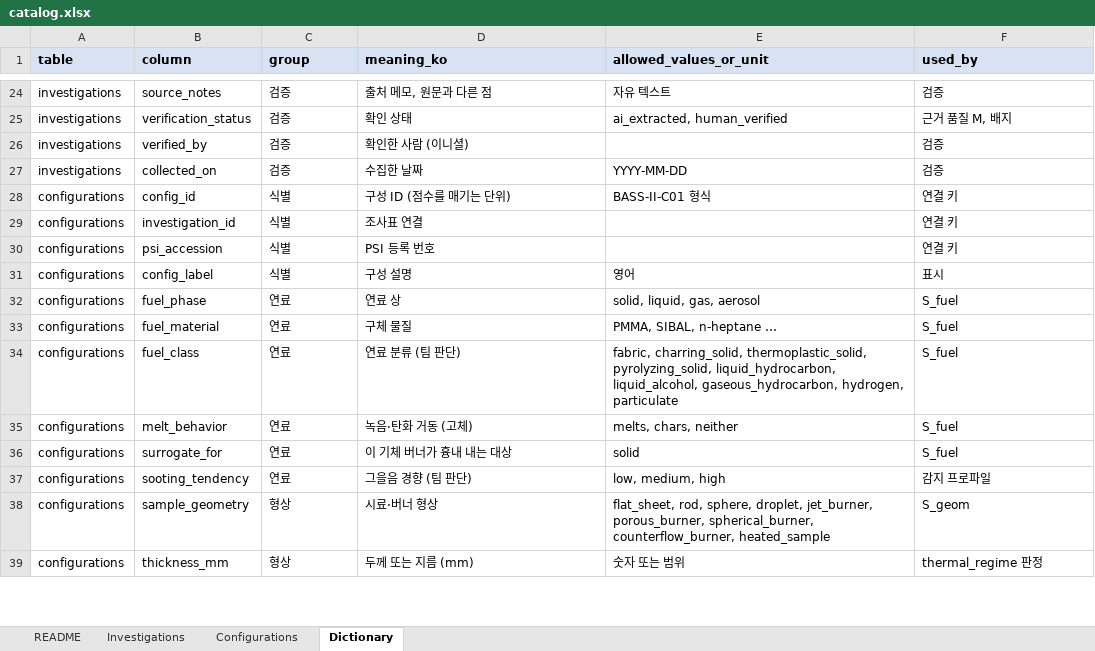
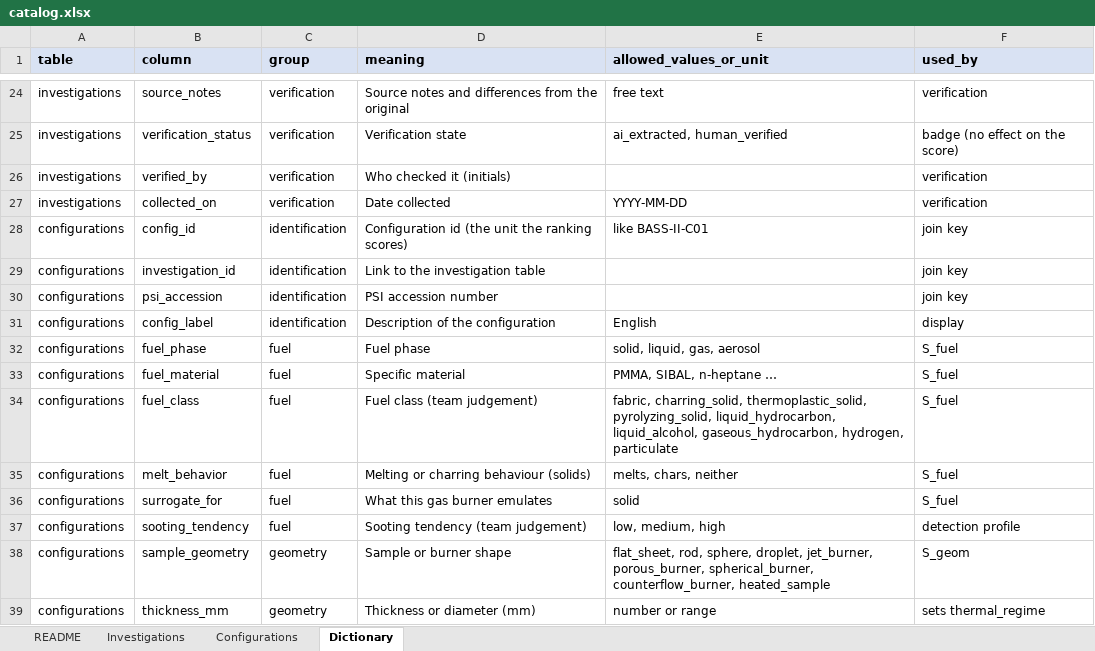
Before and after one commit to choidol0208/NASA_RAPID, an Excel workbook: data/catalog/catalog.xlsx, sheet Dictionary, drawn as a sheet; only a part is shown, gaps mark what is left out; values as stored, in another font and other column widths than the file's, no borders; the diff covers the shown part only; the diff names each change by its address in the sheet, - before the commit and + after, or states it on an @@ line.

```diff
--- a/data/catalog/catalog.xlsx (sheet Dictionary)
+++ b/data/catalog/catalog.xlsx (sheet Dictionary)
-D1: meaning_ko
+D1: meaning
-C24:C27 (group): 검증
+C24:C27 (group): verification
-D24 (meaning): 출처 메모, 원문과 다른 점
+D24 (meaning): Source notes and differences from the original
-E24 (allowed_values_or_unit): 자유 텍스트
+E24 (allowed_values_or_unit): free text
-F24 (used_by): 검증
+F24 (used_by): verification
-D25 (meaning): 확인 상태
+D25 (meaning): Verification state
-F25 (used_by): 근거 품질 M, 배지
+F25 (used_by): badge (no effect on the score)
-D26 (meaning): 확인한 사람 (이니셜)
+D26 (meaning): Who checked it (initials)
-F26:F27 (used_by): 검증
+F26:F27 (used_by): verification
-D27 (meaning): 수집한 날짜
+D27 (meaning): Date collected
-C28:C31 (group): 식별
+C28:C31 (group): identification
-D28 (meaning): 구성 ID (점수를 매기는 단위)
+D28 (meaning): Configuration id (the unit the ranking scores)
-E28 (allowed_values_or_unit): BASS-II-C01 형식
+E28 (allowed_values_or_unit): like BASS-II-C01
-F28:F30 (used_by): 연결 키
+F28:F30 (used_by): join key
-D29 (meaning): 조사표 연결
+D29 (meaning): Link to the investigation table
-D30 (meaning): PSI 등록 번호
+D30 (meaning): PSI accession number
-D31 (meaning): 구성 설명
+D31 (meaning): Description of the configuration
-E31 (allowed_values_or_unit): 영어
+E31 (allowed_values_or_unit): English
-F31 (used_by): 표시
+F31 (used_by): display
-C32:C37 (group): 연료
+C32:C37 (group): fuel
-D32 (meaning): 연료 상
+D32 (meaning): Fuel phase
-D33 (meaning): 구체 물질
+D33 (meaning): Specific material
-D34 (meaning): 연료 분류 (팀 판단)
+D34 (meaning): Fuel class (team judgement)
-D35 (meaning): 녹음·탄화 거동 (고체)
+D35 (meaning): Melting or charring behaviour (solids)
-D36 (meaning): 이 기체 버너가 흉내 내는 대상
+D36 (meaning): What this gas burner emulates
-D37 (meaning): 그을음 경향 (팀 판단)
+D37 (meaning): Sooting tendency (team judgement)
-F37 (used_by): 감지 프로파일
+F37 (used_by): detection profile
-C38:C39 (group): 형상
+C38:C39 (group): geometry
-D38 (meaning): 시료·버너 형상
+D38 (meaning): Sample or burner shape
-D39 (meaning): 두께 또는 지름 (mm)
+D39 (meaning): Thickness or diameter (mm)
-E39 (allowed_values_or_unit): 숫자 또는 범위
+E39 (allowed_values_or_unit): number or range
-F39 (used_by): thermal_regime 판정
+F39 (used_by): sets thermal_regime
```
Also changed, not shown: 174 edited cells elsewhere in this sheet, sheet Configurations, sheet Investigations, sheet README, 3 other files.
